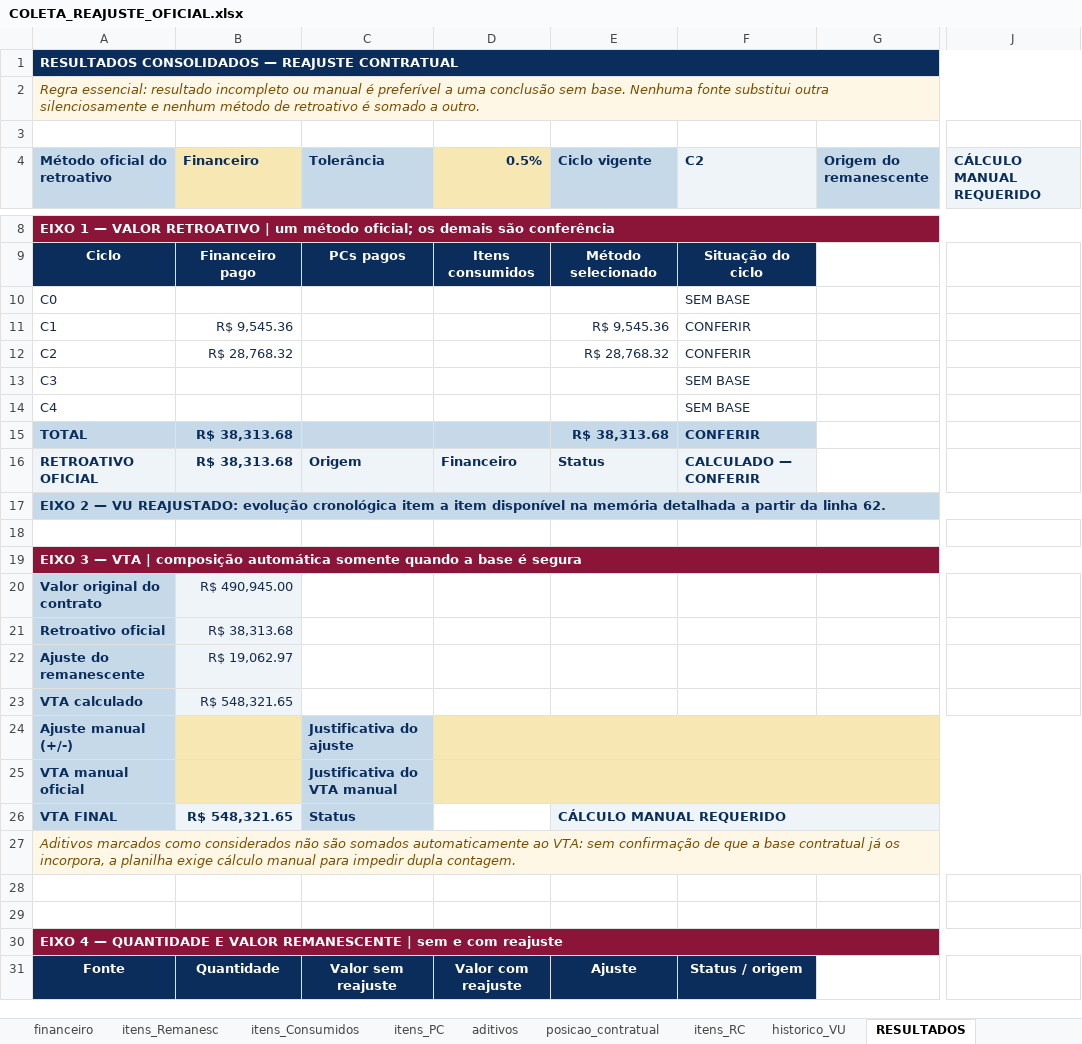
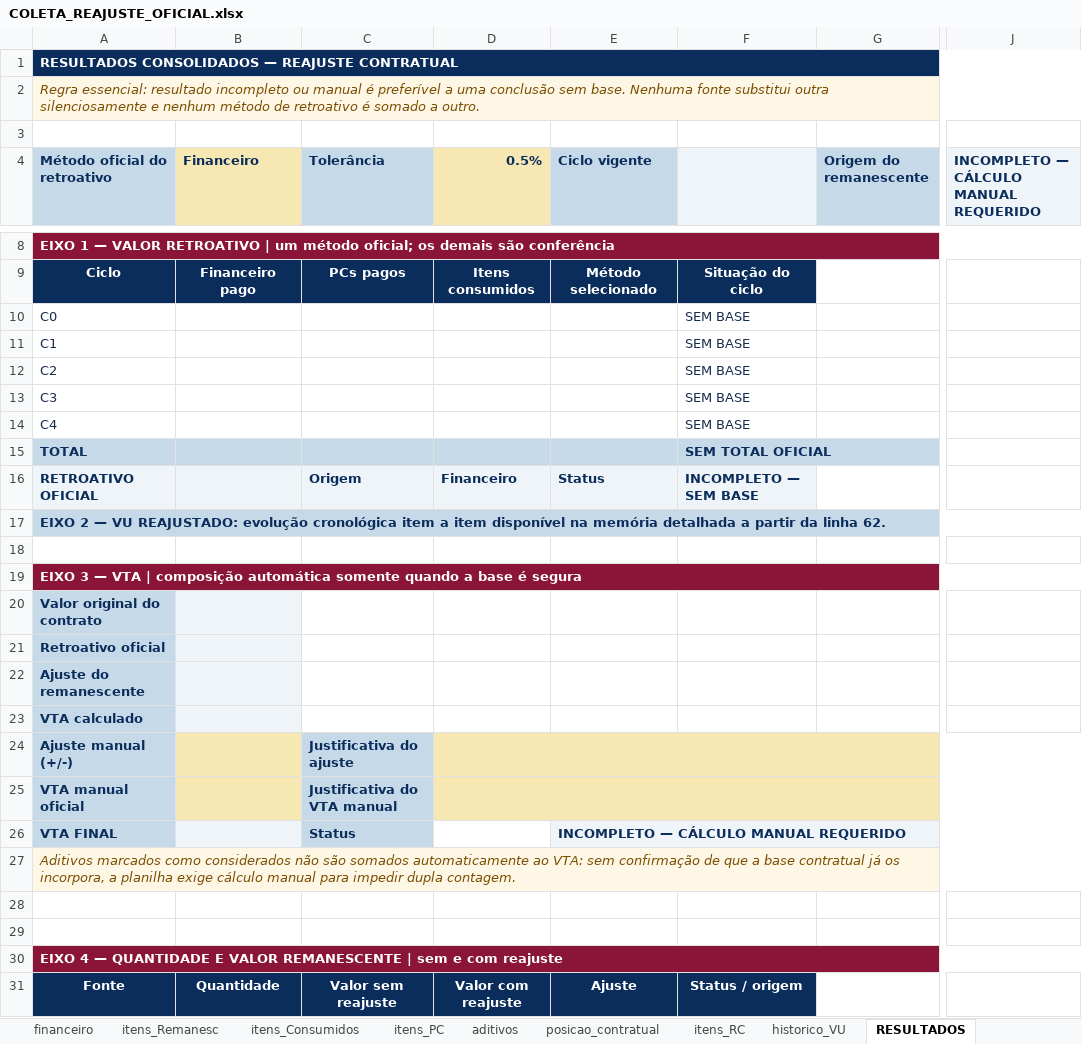
Before and after one commit to dlpenalva/Painel1, an Excel workbook: templates/COLETA_REAJUSTE_OFICIAL.xlsx, sheet RESULTADOS, drawn as a sheet; only a part is shown, gaps mark what is left out; values as stored, in another font and other column widths than the file's, no borders; conditional formats not drawn; the diff covers the shown part only; the diff names each change by its address in the sheet, - before the commit and + after, or states it on an @@ line.

Commit message:
Implementa efeitos financeiros no método PC

```diff
--- a/templates/COLETA_REAJUSTE_OFICIAL.xlsx (sheet RESULTADOS)
+++ b/templates/COLETA_REAJUSTE_OFICIAL.xlsx (sheet RESULTADOS)
-F4: C2
+F4: (empty)
-J4: CÁLCULO MANUAL REQUERIDO
+J4: INCOMPLETO — CÁLCULO MANUAL REQUERIDO
-B11 (Financeiro): R$ 9,545.36
+B11 (Financeiro): (empty)
-E11 (Ciclo vigente): R$ 9,545.36
+E11 (Ciclo vigente): (empty)
-F11:F12: CONFERIR
+F11:F12: SEM BASE
-B12 (Financeiro): R$ 28,768.32
+B12 (Financeiro): (empty)
-E12 (Ciclo vigente): R$ 28,768.32
+E12 (Ciclo vigente): (empty)
-B15:B16 (Financeiro): R$ 38,313.68
+B15:B16 (Financeiro): (empty)
-E15 (Ciclo vigente): R$ 38,313.68
+E15 (Ciclo vigente): (empty)
-F15: CONFERIR
+F15: SEM TOTAL OFICIAL
-F16: CALCULADO — CONFERIR
+F16: INCOMPLETO — SEM BASE
-B20 (Financeiro): R$ 490,945.00
+B20 (Financeiro): (empty)
-B21 (Financeiro): R$ 38,313.68
+B21 (Financeiro): (empty)
-B22 (Financeiro): R$ 19,062.97
+B22 (Financeiro): (empty)
-B23 (Financeiro): R$ 548,321.65
+B23 (Financeiro): (empty)
-B26 (Financeiro): R$ 548,321.65
+B26 (Financeiro): (empty)
-E26 (Ciclo vigente): CÁLCULO MANUAL REQUERIDO
+E26 (Ciclo vigente): INCOMPLETO — CÁLCULO MANUAL REQUERIDO
```
Also changed, not shown: 5 removed rows and 19 edited cells elsewhere in this sheet, sheet financeiro, sheet itens_Remanesc, sheet itens_PC, sheet posicao_contratual, sheet historico_VU, sheet parametros, 4 more sheets, formulas that keep their value, 15 other files.
